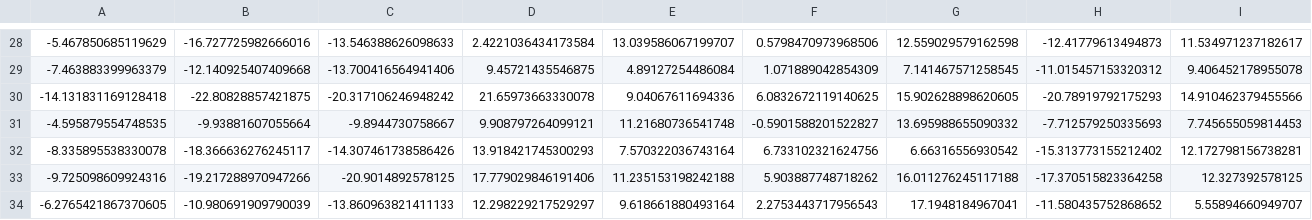
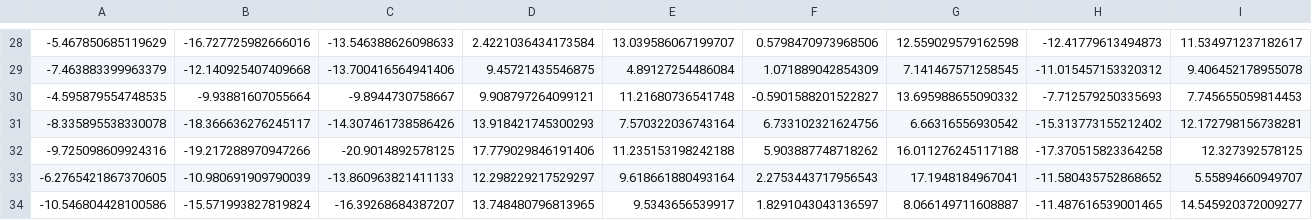
Before and after one commit to micahstubbs/doc2space, a CSV file: frontends/webvr/tsne-coords-labels-run-1-cleaned.csv, drawn as a sheet; only a part is shown, gaps mark what is left out; the shorter side is filled out with more unchanged rows; rows hold the shown columns only; the diff names each change by its address in the sheet, - before the commit and + after, or states it on an @@ line.

Commit message:
remove Brockmeier 2018 duplicate entry

```diff
--- a/frontends/webvr/tsne-coords-labels-run-1-cleaned.csv
+++ b/frontends/webvr/tsne-coords-labels-run-1-cleaned.csv
-row 30: -14.131831169128418 | -22.80828857421875 | -20.317106246948242 | 21.65973663330078 | 9.04067611694336 | 6.0832672119140625 | 15.902628898620605 | -20.78919792175293 | 14.910462379455566
```
Also changed, not shown: frontends/webvr/tsne-coords-labels-run-1.csv.
